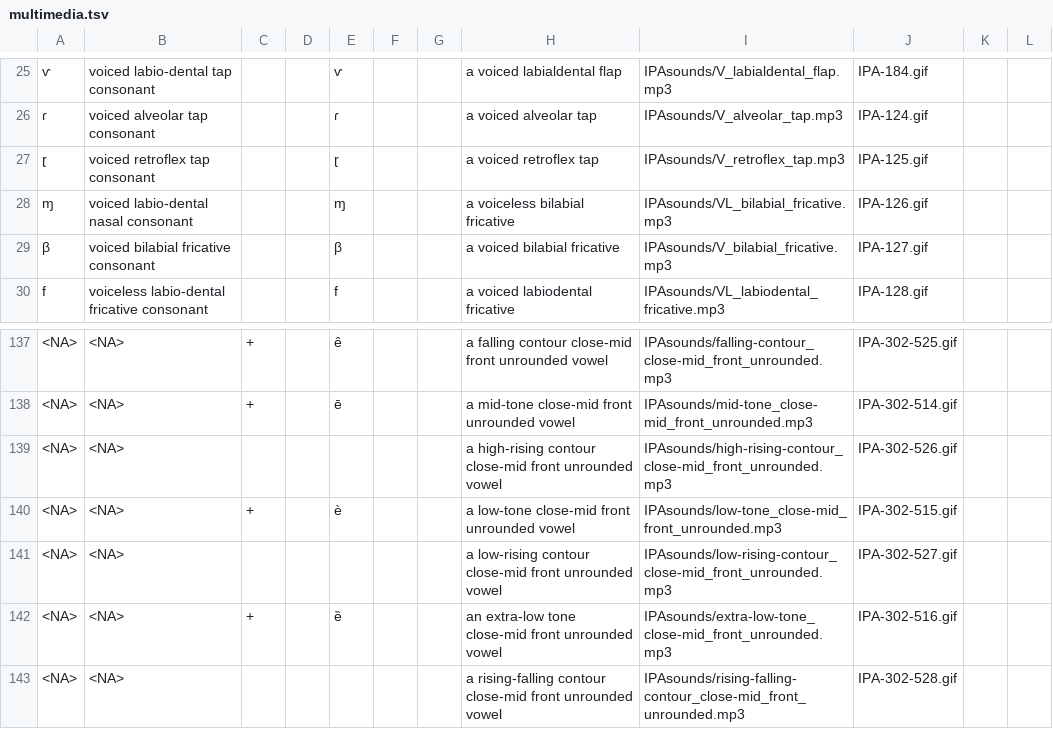
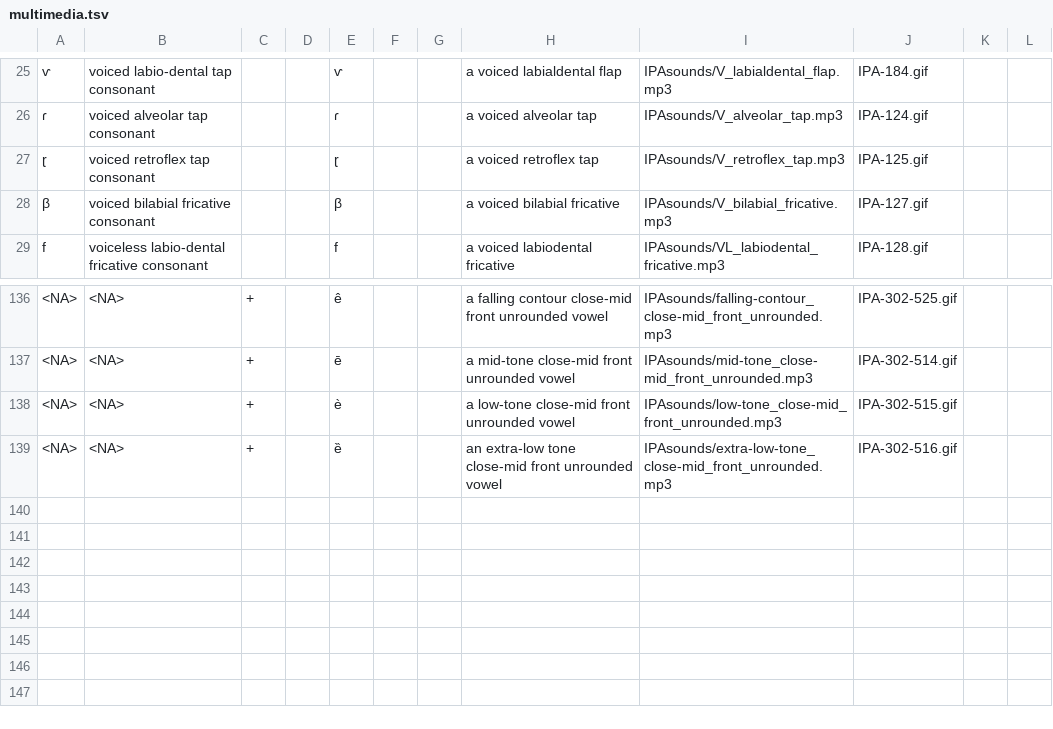
Before and after one commit to cldf-clts/clts-legacy, a TSV file: src/pyclts/transcriptiondata/multimedia.tsv, drawn as a sheet; only a part is shown, gaps mark what is left out; the diff names each change by its address in the sheet, - before the commit and + after, or states it on an @@ line.

```diff
--- a/src/pyclts/transcriptiondata/multimedia.tsv
+++ b/src/pyclts/transcriptiondata/multimedia.tsv
-row 28: ɱ | voiced labio-dental nasal consonant |  |  | ɱ |  |  | a voiceless bilabial fricative | IPAsounds/VL_bilabial_fricative.mp3 | IPA-126.gif
-row 139: <NA> | <NA> |  |  |  |  |  | a high-rising contour close-mid front unrounded vowel | IPAsounds/high-rising-contour_close-mid_front_unrounded.mp3 | IPA-302-526.gif
-row 141: <NA> | <NA> |  |  |  |  |  | a low-rising contour close-mid front unrounded vowel | IPAsounds/low-rising-contour_close-mid_front_unrounded.mp3 | IPA-302-527.gif
-row 143: <NA> | <NA> |  |  |  |  |  | a rising-falling contour close-mid front unrounded vowel | IPAsounds/rising-falling-contour_close-mid_front_unrounded.mp3 | IPA-302-528.gif
```
Also changed, not shown: src/pyclts/transcriptiondata/beijingdaxue.tsv, src/pyclts/transcriptiondata/ruhlen.tsv, 17 other files.
